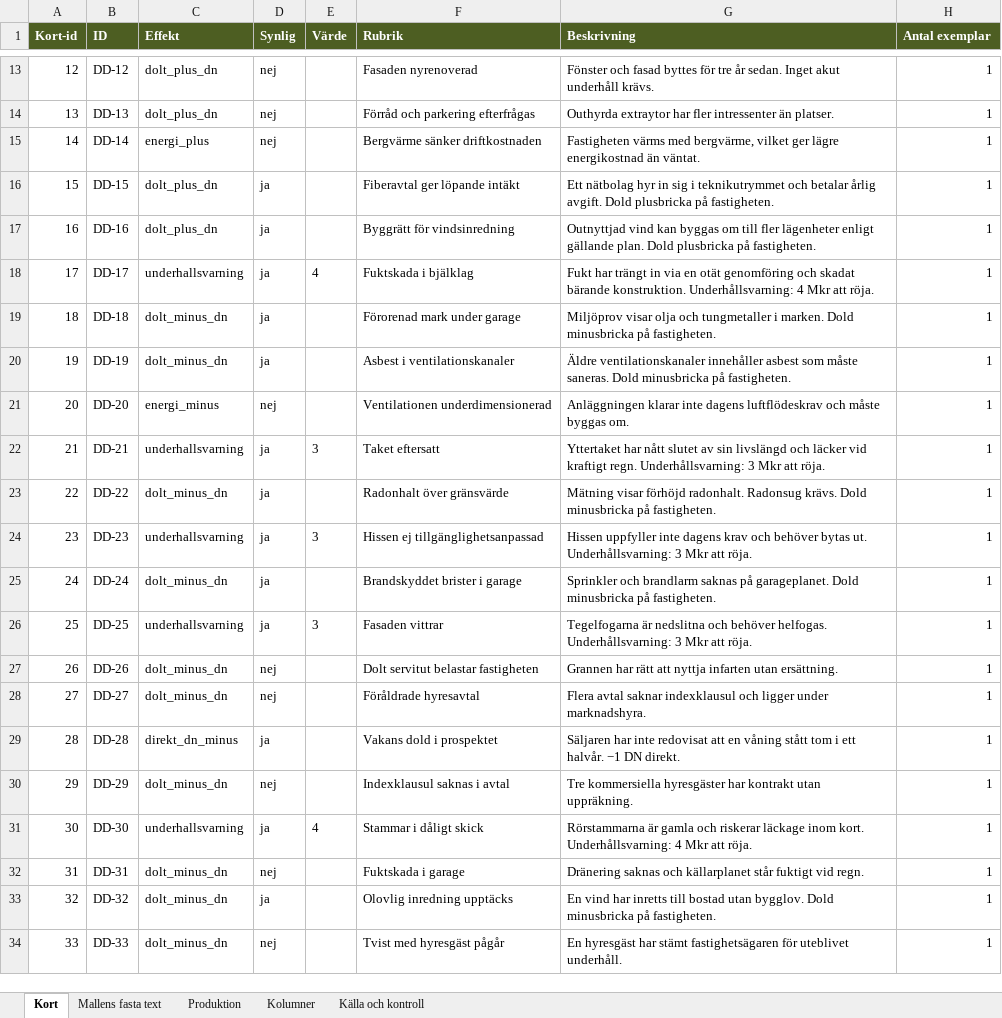
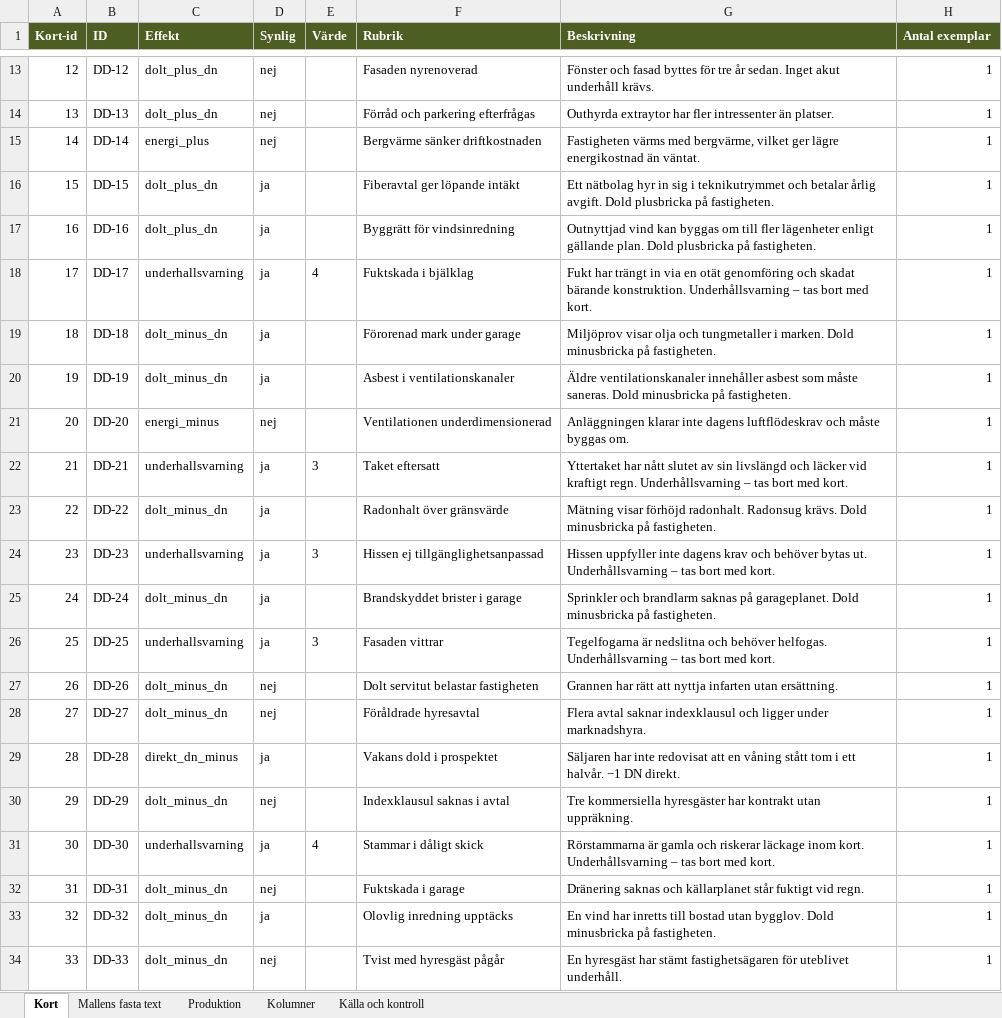
Before and after one commit to Knixlas/PMOPOLY, an Excel workbook: kortdata/F_DD.xlsx, sheet Kort, drawn as a sheet; only a part is shown, gaps mark what is left out; values as stored, in another font and other column widths than the file's, no borders; the diff names each change by its address in the sheet, - before the commit and + after, or states it on an @@ line.

```diff
--- a/kortdata/F_DD.xlsx (sheet Kort)
+++ b/kortdata/F_DD.xlsx (sheet Kort)
-G18 (Beskrivning): …bärande konstruktion. Underhållsvarning: 4 Mkr att röja.
+G18 (Beskrivning): …bärande konstruktion. Underhållsvarning – tas bort med kort.
-G22 (Beskrivning): …kraftigt regn. Underhållsvarning: 3 Mkr att röja.
+G22 (Beskrivning): …kraftigt regn. Underhållsvarning – tas bort med kort.
-G24 (Beskrivning): …bytas ut. Underhållsvarning: 3 Mkr att röja.
+G24 (Beskrivning): …bytas ut. Underhållsvarning – tas bort med kort.
-G26 (Beskrivning): …behöver helfogas. Underhållsvarning: 3 Mkr att röja.
+G26 (Beskrivning): …behöver helfogas. Underhållsvarning – tas bort med kort.
-G31 (Beskrivning): …inom kort. Underhållsvarning: 4 Mkr att röja.
+G31 (Beskrivning): …inom kort. Underhållsvarning – tas bort med kort.
```
Also changed, not shown: kortdata/F_FC.xlsx, 1 other file.
